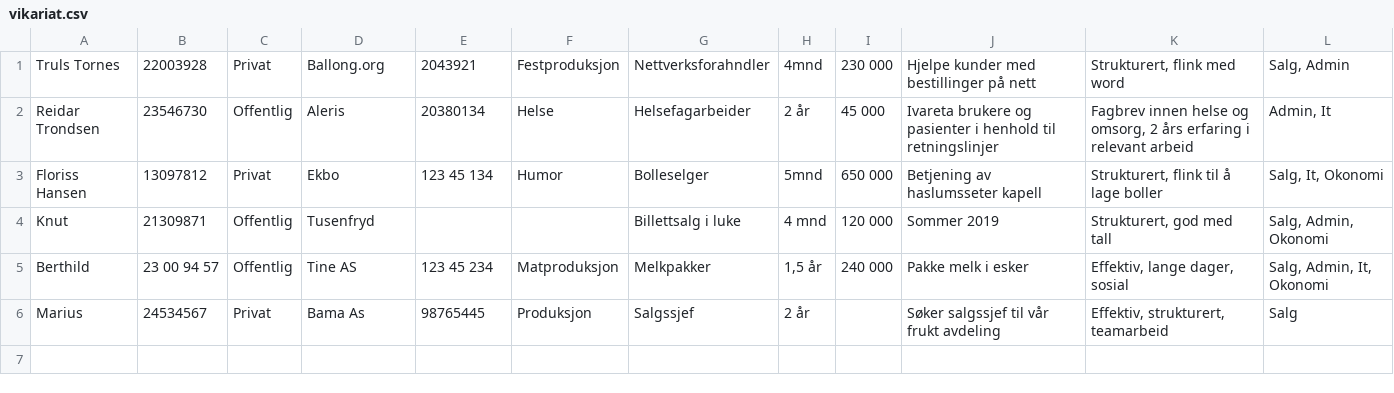
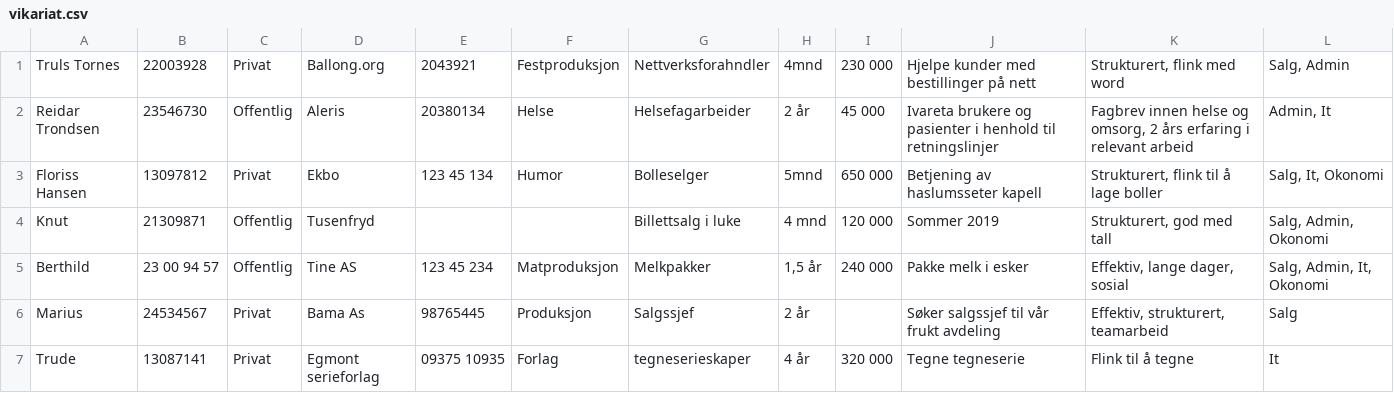
Before and after one commit to AnamaP/Semesteroppgave_PU2019, a CSV file: vikariat.csv, drawn as a sheet.

Commit message:
Fikset slik at man kan sortere på vikariater også :))))

```diff
--- a/vikariat.csv
+++ b/vikariat.csv
@@ -6 +6,2 @@ Berthild;23 00 94 57;Offentlig;Tine AS;123 45 234;Matproduksjon;Melkpakker;1,5
 Marius;24534567;Privat;Bama As;98765445;Produksjon;Salgssjef;2 år;;Søker salgssjef til vår frukt avdeling;Effektiv, strukturert, teamarbeid;Salg;
+Trude;13087141;Privat;Egmont serieforlag;09375 10935;Forlag;tegneserieskaper;4 år;320 000;Tegne tegneserie ;Flink til å tegne;It;
```
Also changed, not shown: 5 other files.
